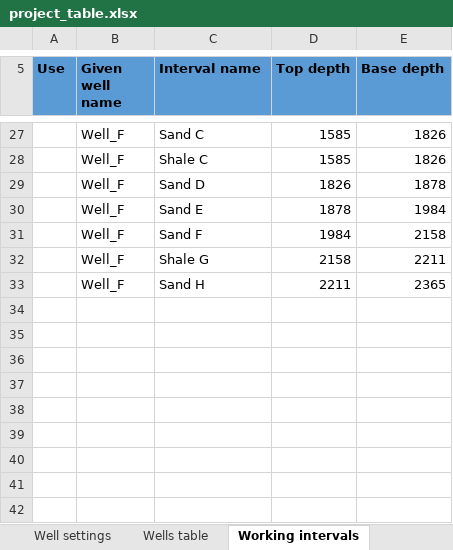
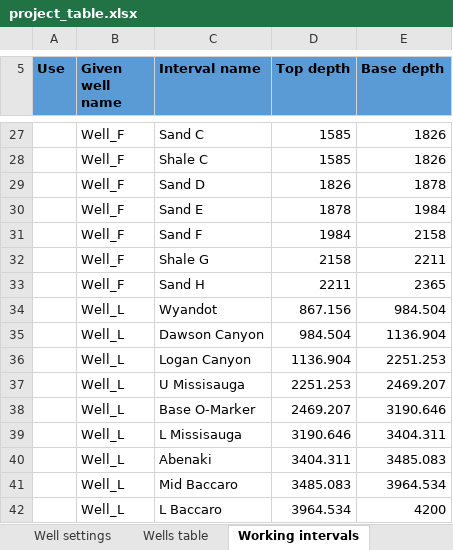
Before and after one commit to emblixt/blixt_rp, an Excel workbook: excels/project_table.xlsx, sheet Working intervals, drawn as a sheet; only a part is shown, gaps mark what is left out; values as stored, in another font and other column widths than the file's, no borders; the diff names each change by its address in the sheet, - before the commit and + after, or states it on an @@ line.

```diff
--- a/excels/project_table.xlsx (sheet Working intervals)
+++ b/excels/project_table.xlsx (sheet Working intervals)
+row 34:  | Well_L | Wyandot | 867.156 | 984.504
+row 35:  | Well_L | Dawson Canyon | 984.504 | 1136.904
+row 36:  | Well_L | Logan Canyon | 1136.904 | 2251.253
+row 37:  | Well_L | U Missisauga | 2251.253 | 2469.207
+row 38:  | Well_L | Base O-Marker | 2469.207 | 3190.646
+row 39:  | Well_L | L Missisauga | 3190.646 | 3404.311
+row 40:  | Well_L | Abenaki | 3404.311 | 3485.083
+row 41:  | Well_L | Mid Baccaro | 3485.083 | 3964.534
+row 42:  | Well_L | L Baccaro | 3964.534 | 4200
```
Also changed, not shown: sheet Wells table, sheet Well settings, 9 other files.
